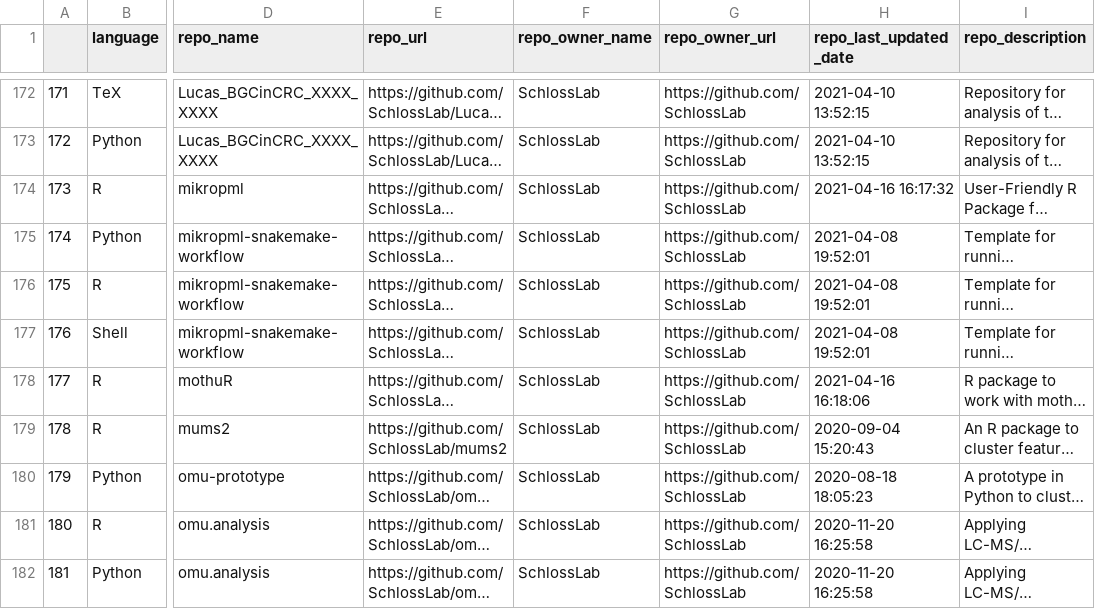
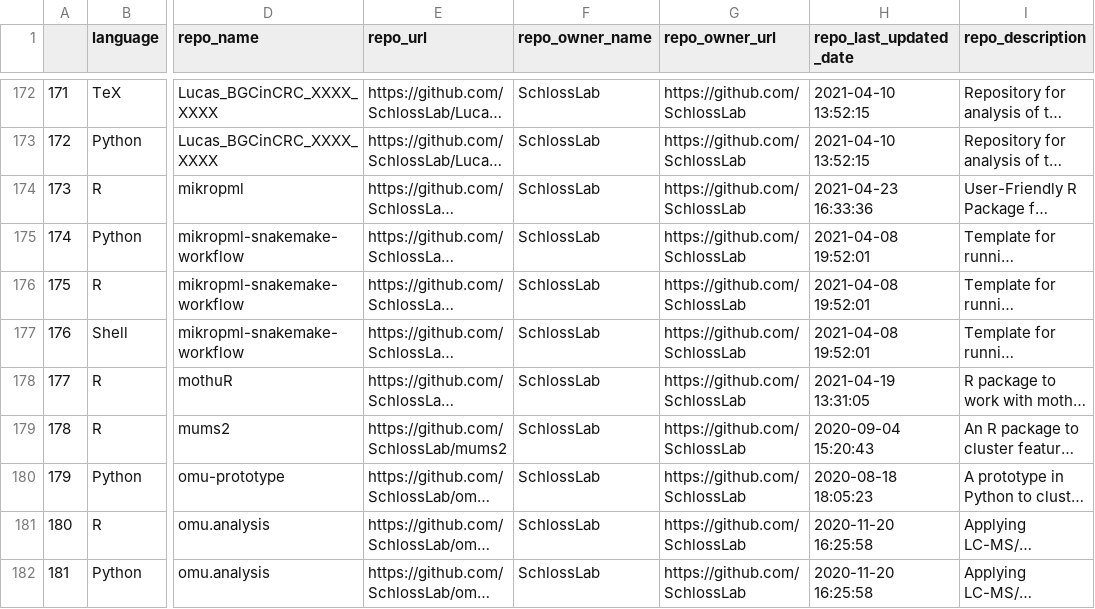
Before and after one commit to jsvanilla/meta-repo, a CSV file: data/repo_languages.csv, drawn as a sheet; only a part is shown, gaps mark what is left out; long unchanged cells end in …; the diff covers the shown part only; the diff names each change by its address in the sheet, - before the commit and + after, or states it on an @@ line.

```diff
--- a/data/repo_languages.csv
+++ b/data/repo_languages.csv
-H174 (repo_last_updated_date): 2021-04-16 16:17:32
+H174 (repo_last_updated_date): 2021-04-23 16:33:36
-H178 (repo_last_updated_date): 2021-04-16 16:18:06
+H178 (repo_last_updated_date): 2021-04-19 13:31:05
```
Also changed, not shown: 31 edited cells elsewhere in this file, 4 other files.
